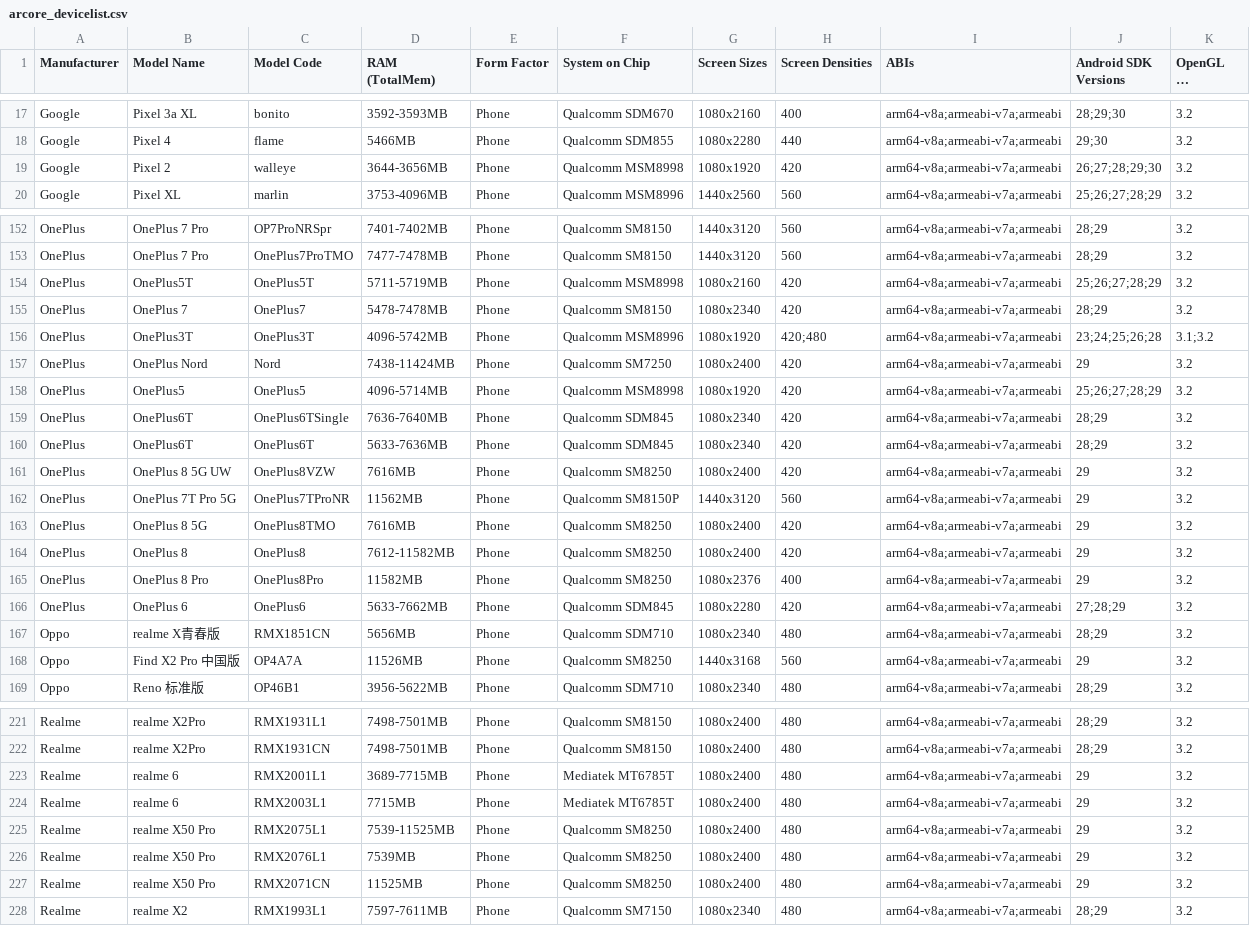
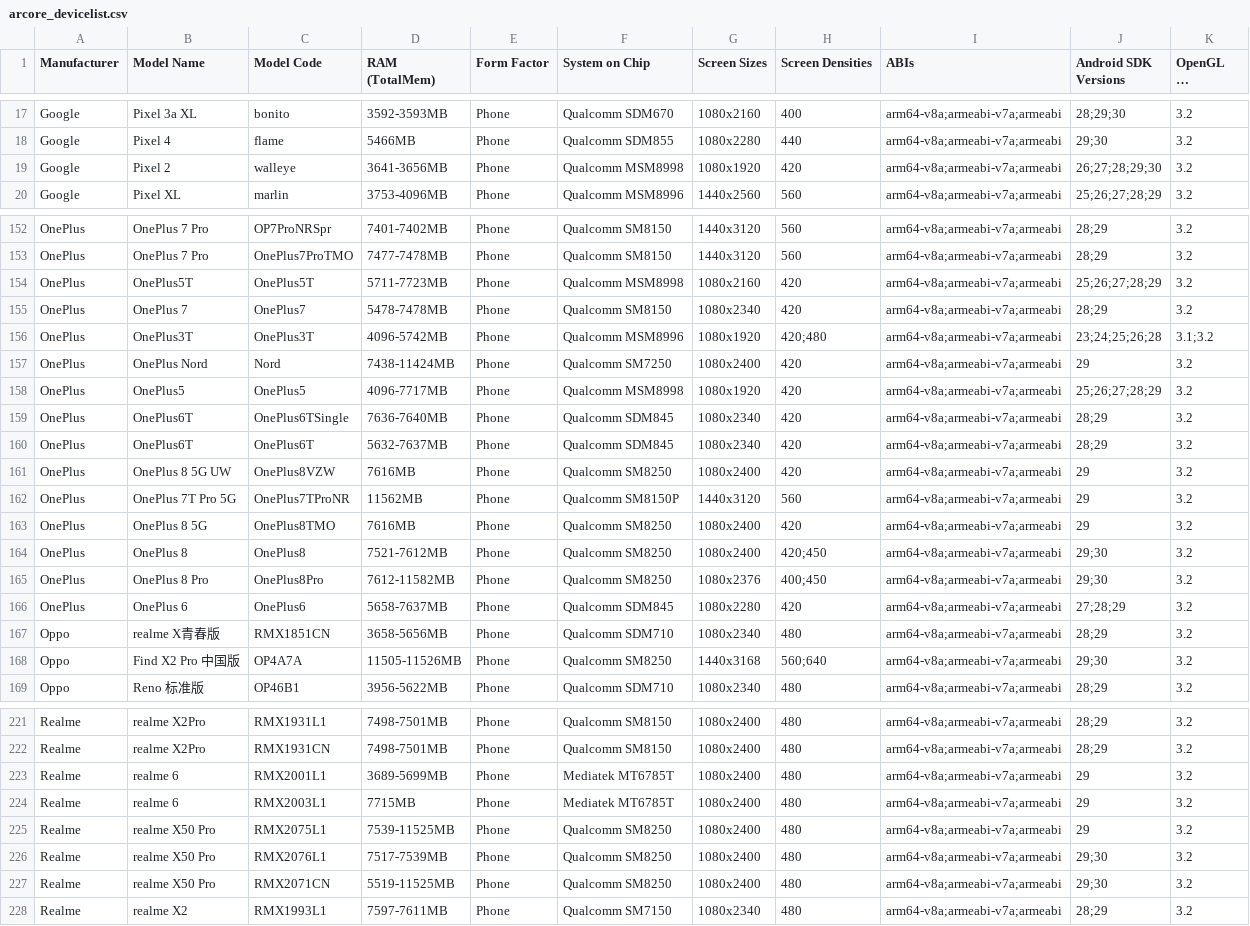
Before and after one commit to rolandsmeenk/ARCore-devices, a CSV file: arcore_devicelist.csv, drawn as a sheet; only a part is shown, gaps mark what is left out; long unchanged cells end in …; the diff covers the shown part only.

```diff
--- a/arcore_devicelist.csv
+++ b/arcore_devicelist.csv
@@ -18,3 +18,3 @@ Google,Pixel 3a XL,bonito,3592-3593MB,Phone,Qualcomm SDM670,1080x2160,400,arm64-
 Google,Pixel 4,flame,5466MB,Phone,Qualcomm SDM855,1080x2280,440,arm64-v8a;armeabi-v7a;armeabi,29;30,3.2
-Google,Pixel 2,walleye,3644-3656MB,Phone,Qualcomm MSM8998,1080x1920,420,arm64-v8a;armeabi-v7a;armeabi,26;27;28;29;30,3.2
+Google,Pixel 2,walleye,3641-3656MB,Phone,Qualcomm MSM8998,1080x1920,420,arm64-v8a;armeabi-v7a;armeabi,26;27;28;29;30,3.2
 Google,Pixel XL,marlin,3753-4096MB,Phone,Qualcomm MSM8996,1440x2560,560,arm64-v8a;armeabi-v7a;armeabi,25;26;27;28;29,3.2
@@ -153,3 +153,3 @@ OnePlus,OnePlus 7 Pro,OP7ProNRSpr,7401-7402MB,Phone,Qualcomm SM8150,1440x3120,56
 OnePlus,OnePlus 7 Pro,OnePlus7ProTMO,7477-7478MB,Phone,Qualcomm SM8150,1440x3120,560,arm64-v8a;armeabi-v7a;armeabi,28;29,3.2
-OnePlus,OnePlus5T,OnePlus5T,5711-5719MB,Phone,Qualcomm MSM8998,1080x2160,420,arm64-v8a;armeabi-v7a;armeabi,25;26;27;28;29,3.2
+OnePlus,OnePlus5T,OnePlus5T,5711-7723MB,Phone,Qualcomm MSM8998,1080x2160,420,arm64-v8a;armeabi-v7a;armeabi,25;26;27;28;29,3.2
 OnePlus,OnePlus 7,OnePlus7,5478-7478MB,Phone,Qualcomm SM8150,1080x2340,420,arm64-v8a;armeabi-v7a;armeabi,28;29,3.2
@@ -157,5 +157,5 @@ OnePlus,OnePlus3T,OnePlus3T,4096-5742MB,Phone,Qualcomm MSM8996,1080x1920,420;480
 OnePlus,OnePlus Nord,Nord,7438-11424MB,Phone,Qualcomm SM7250,1080x2400,420,arm64-v8a;armeabi-v7a;armeabi,29,3.2
-OnePlus,OnePlus5,OnePlus5,4096-5714MB,Phone,Qualcomm MSM8998,1080x1920,420,arm64-v8a;armeabi-v7a;armeabi,25;26;27;28;29,3.2
+OnePlus,OnePlus5,OnePlus5,4096-7717MB,Phone,Qualcomm MSM8998,1080x1920,420,arm64-v8a;armeabi-v7a;armeabi,25;26;27;28;29,3.2
 OnePlus,OnePlus6T,OnePlus6TSingle,7636-7640MB,Phone,Qualcomm SDM845,1080x2340,420,arm64-v8a;armeabi-v7a;armeabi,28;29,3.2
-OnePlus,OnePlus6T,OnePlus6T,5633-7636MB,Phone,Qualcomm SDM845,1080x2340,420,arm64-v8a;armeabi-v7a;armeabi,28;29,3.2
+OnePlus,OnePlus6T,OnePlus6T,5632-7637MB,Phone,Qualcomm SDM845,1080x2340,420,arm64-v8a;armeabi-v7a;armeabi,28;29,3.2
 OnePlus,OnePlus 8 5G UW,OnePlus8VZW,7616MB,Phone,Qualcomm SM8250,1080x2400,420,arm64-v8a;armeabi-v7a;armeabi,29,3.2
@@ -163,7 +163,7 @@ OnePlus,OnePlus 7T Pro 5G,OnePlus7TProNR,11562MB,Phone,Qualcomm SM8150P,1440x312
 OnePlus,OnePlus 8 5G ,OnePlus8TMO,7616MB,Phone,Qualcomm SM8250,1080x2400,420,arm64-v8a;armeabi-v7a;armeabi,29,3.2
-OnePlus,OnePlus 8,OnePlus8,7612-11582MB,Phone,Qualcomm SM8250,1080x2400,420,arm64-v8a;armeabi-v7a;armeabi,29,3.2
-OnePlus,OnePlus 8 Pro,OnePlus8Pro,11582MB,Phone,Qualcomm SM8250,1080x2376,400,arm64-v8a;armeabi-v7a;armeabi,29,3.2
-OnePlus,OnePlus 6,OnePlus6,5633-7662MB,Phone,Qualcomm SDM845,1080x2280,420,arm64-v8a;armeabi-v7a;armeabi,27;28;29,3.2
-Oppo,realme X青春版,RMX1851CN,5656MB,Phone,Qualcomm SDM710,1080x2340,480,arm64-v8a;armeabi-v7a;armeabi,28;29,3.2
-Oppo,Find X2 Pro 中国版,OP4A7A,11526MB,Phone,Qualcomm SM8250,1440x3168,560,arm64-v8a;armeabi-v7a;armeabi,29,3.2
+OnePlus,OnePlus 8,OnePlus8,7521-7612MB,Phone,Qualcomm SM8250,1080x2400,420;450,arm64-v8a;armeabi-v7a;armeabi,29;30,3.2
+OnePlus,OnePlus 8 Pro,OnePlus8Pro,7612-11582MB,Phone,Qualcomm SM8250,1080x2376,400;450,arm64-v8a;armeabi-v7a;armeabi,29;30,3.2
+OnePlus,OnePlus 6,OnePlus6,5658-7637MB,Phone,Qualcomm SDM845,1080x2280,420,arm64-v8a;armeabi-v7a;armeabi,27;28;29,3.2
+Oppo,realme X青春版,RMX1851CN,3658-5656MB,Phone,Qualcomm SDM710,1080x2340,480,arm64-v8a;armeabi-v7a;armeabi,28;29,3.2
+Oppo,Find X2 Pro 中国版,OP4A7A,11505-11526MB,Phone,Qualcomm SM8250,1440x3168,560;640,arm64-v8a;armeabi-v7a;armeabi,29;30,3.2
 Oppo,Reno 标准版,OP46B1,3956-5622MB,Phone,Qualcomm SDM710,1080x2340,480,arm64-v8a;armeabi-v7a;armeabi,28;29,3.2
@@ -222,7 +222,7 @@ Realme,realme X2Pro,RMX1931L1,7498-7501MB,Phone,Qualcomm SM8150,1080x2400,480,ar
 Realme,realme X2Pro,RMX1931CN,7498-7501MB,Phone,Qualcomm SM8150,1080x2400,480,arm64-v8a;armeabi-v7a;armeabi,28;29,3.2
-Realme,realme 6,RMX2001L1,3689-7715MB,Phone,Mediatek MT6785T,1080x2400,480,arm64-v8a;armeabi-v7a;armeabi,29,3.2
+Realme,realme 6,RMX2001L1,3689-5699MB,Phone,Mediatek MT6785T,1080x2400,480,arm64-v8a;armeabi-v7a;armeabi,29,3.2
 Realme,realme 6,RMX2003L1,7715MB,Phone,Mediatek MT6785T,1080x2400,480,arm64-v8a;armeabi-v7a;armeabi,29,3.2
 Realme,realme X50 Pro,RMX2075L1,7539-11525MB,Phone,Qualcomm SM8250,1080x2400,480,arm64-v8a;armeabi-v7a;armeabi,29,3.2
-Realme,realme X50 Pro,RMX2076L1,7539MB,Phone,Qualcomm SM8250,1080x2400,480,arm64-v8a;armeabi-v7a;armeabi,29,3.2
-Realme,realme X50 Pro,RMX2071CN,11525MB,Phone,Qualcomm SM8250,1080x2400,480,arm64-v8a;armeabi-v7a;armeabi,29,3.2
+Realme,realme X50 Pro,RMX2076L1,7517-7539MB,Phone,Qualcomm SM8250,1080x2400,480,arm64-v8a;armeabi-v7a;armeabi,29;30,3.2
+Realme,realme X50 Pro,RMX2071CN,5519-11525MB,Phone,Qualcomm SM8250,1080x2400,480,arm64-v8a;armeabi-v7a;armeabi,29;30,3.2
 Realme,realme X2,RMX1993L1,7597-7611MB,Phone,Qualcomm SM7150,1080x2340,480,arm64-v8a;armeabi-v7a;armeabi,28;29,3.2
```
Also changed, not shown: 2 added rows, 2 removed rows, 11 moved rows and 71 edited cells elsewhere in this file.
